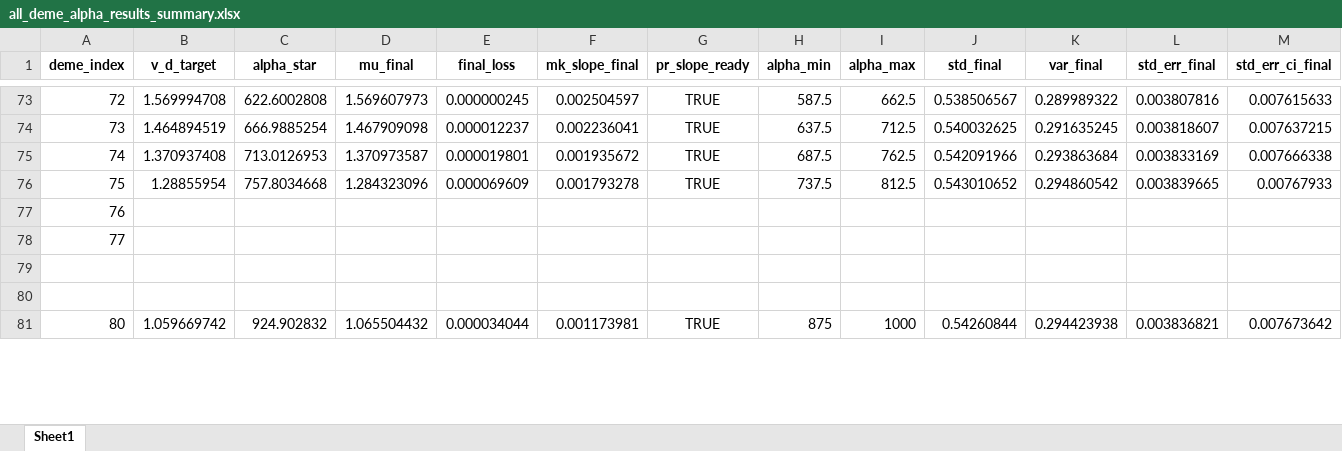
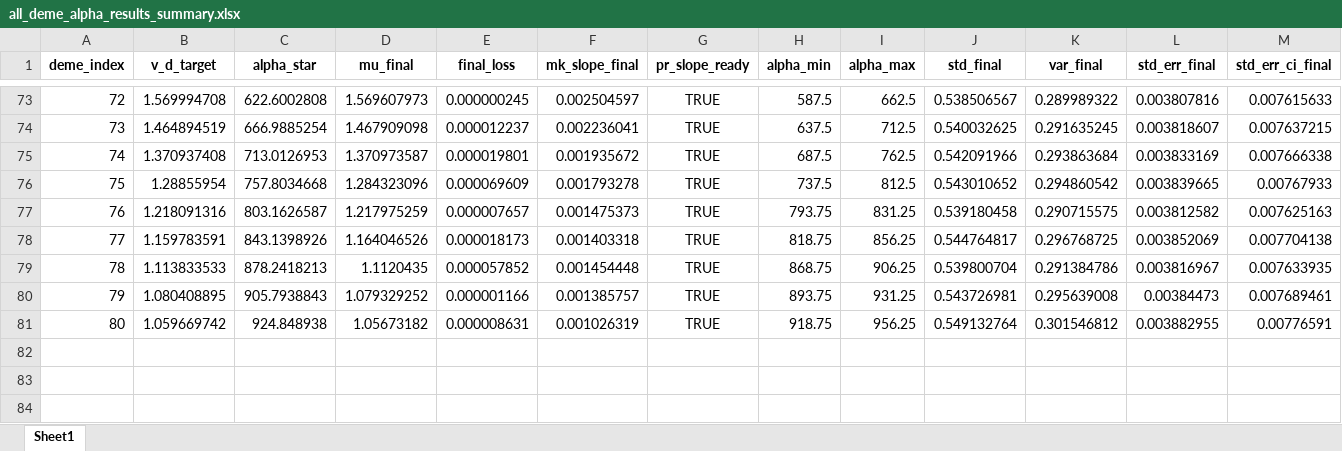
Before and after one commit to Frood-for-Thought/Bac_Evol_SSA, an Excel workbook: DDM GD Find Alpha Rebuild/all_deme_alpha_results_summary.xlsx, sheet Sheet1, drawn as a sheet; only a part is shown, gaps mark what is left out; values as stored, in another font and other column widths than the file's, no borders; addresses are those after the commit; rows hold the shown columns only; the diff covers the shown part only; the diff names each change by its address in the sheet, - before the commit and + after, or states it on an @@ line.

Commit message:
Update all_deme_alpha_results_summary.xlsx

```diff
--- a/DDM GD Find Alpha Rebuild/all_deme_alpha_results_summary.xlsx (sheet Sheet1)
+++ b/DDM GD Find Alpha Rebuild/all_deme_alpha_results_summary.xlsx (sheet Sheet1)
-B77 (v_d_target): (empty)
+B77 (v_d_target): 1.218091316
-C77 (alpha_star): (empty)
+C77 (alpha_star): 803.1626587
-D77 (mu_final): (empty)
+D77 (mu_final): 1.217975259
-E77 (final_loss): (empty)
+E77 (final_loss): 0.000007657
-F77 (mk_slope_final): (empty)
+F77 (mk_slope_final): 0.001475373
-G77:G78 (pr_slope_ready): (empty)
+G77:G78 (pr_slope_ready): TRUE
-H77 (alpha_min): (empty)
+H77 (alpha_min): 793.75
-I77 (alpha_max): (empty)
+I77 (alpha_max): 831.25
-J77 (std_final): (empty)
+J77 (std_final): 0.539180458
-K77 (var_final): (empty)
+K77 (var_final): 0.290715575
-L77 (std_err_final): (empty)
+L77 (std_err_final): 0.003812582
-M77 (std_err_ci_final): (empty)
+M77 (std_err_ci_final): 0.007625163
-B78 (v_d_target): (empty)
+B78 (v_d_target): 1.159783591
-C78 (alpha_star): (empty)
+C78 (alpha_star): 843.1398926
-D78 (mu_final): (empty)
+D78 (mu_final): 1.164046526
-E78 (final_loss): (empty)
+E78 (final_loss): 0.000018173
-F78 (mk_slope_final): (empty)
+F78 (mk_slope_final): 0.001403318
-H78 (alpha_min): (empty)
+H78 (alpha_min): 818.75
-I78 (alpha_max): (empty)
+I78 (alpha_max): 856.25
-J78 (std_final): (empty)
+J78 (std_final): 0.544764817
-K78 (var_final): (empty)
+K78 (var_final): 0.296768725
-L78 (std_err_final): (empty)
+L78 (std_err_final): 0.003852069
-M78 (std_err_ci_final): (empty)
+M78 (std_err_ci_final): 0.007704138
+row 79: 78 | 1.113833533 | 878.2418213 | 1.1120435 | 0.000057852 | 0.001454448 | TRUE | 868.75 | 906.25 | 0.539800704 | 0.291384786 | 0.003816967 | 0.007633935
+row 80: 79 | 1.080408895 | 905.7938843 | 1.079329252 | 0.000001166 | 0.001385757 | TRUE | 893.75 | 931.25 | 0.543726981 | 0.295639008 | 0.00384473 | 0.007689461
+row 81: 80 | 1.059669742 | 924.848938 | 1.05673182 | 0.000008631 | 0.001026319 | TRUE | 918.75 | 956.25 | 0.549132764 | 0.301546812 | 0.003882955 | 0.00776591
-row 84: 80 | 1.059669742 | 924.902832 | 1.065504432 | 0.000034044 | 0.001173981 | TRUE | 875 | 1000 | 0.54260844 | 0.294423938 | 0.003836821 | 0.007673642
+row 84: (empty)
```
Also changed, not shown: 3 removed rows and 12 edited cells elsewhere in this sheet.
